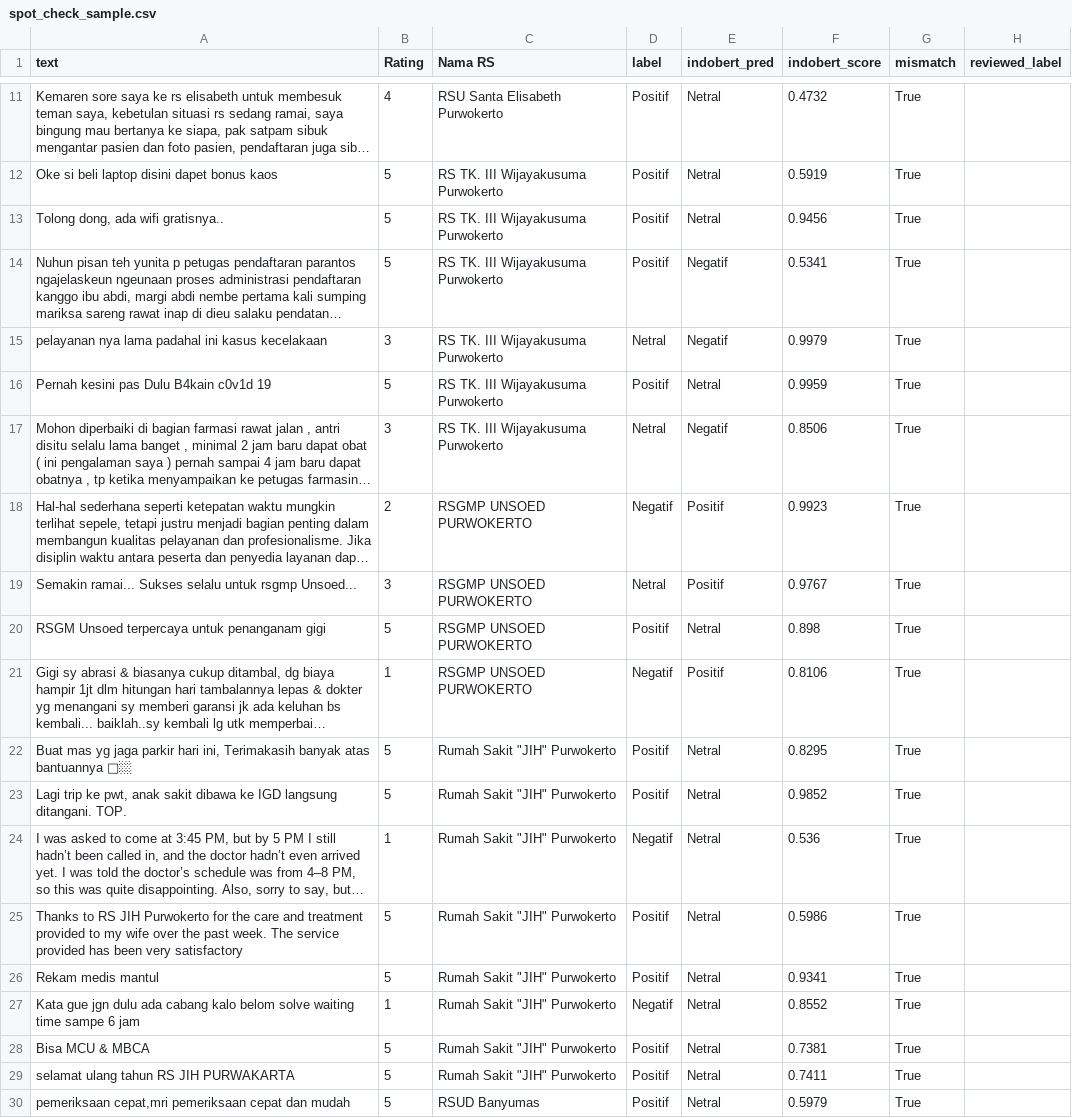
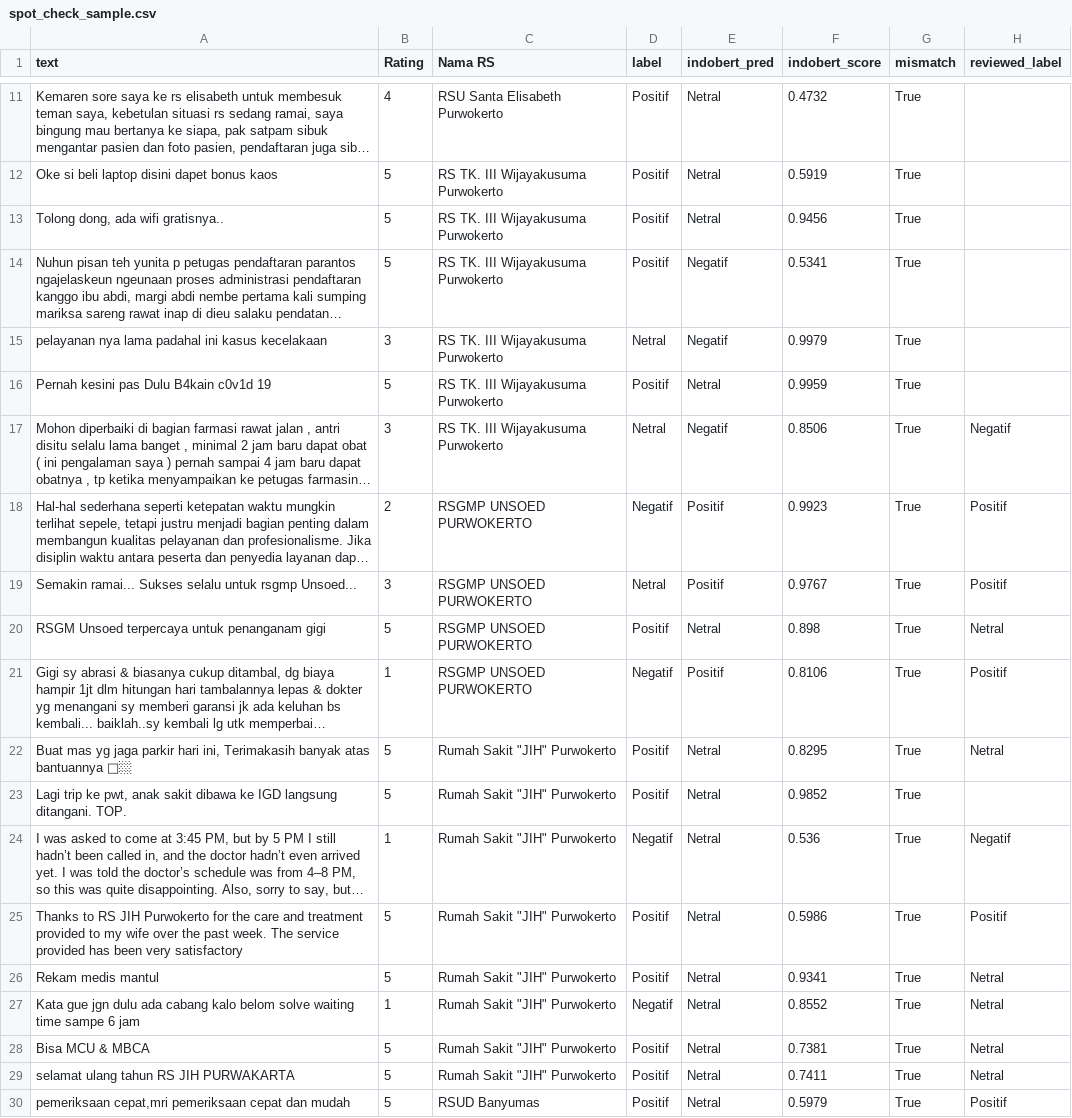
Before and after one commit to nhaazk95/sentimen-api, a CSV file: data/staging/spot_check_sample.csv, drawn as a sheet; only a part is shown, gaps mark what is left out; long unchanged cells end in …; the diff covers the shown part only; the diff names each change by its address in the sheet, - before the commit and + after, or states it on an @@ line.

Commit message:
Update spot_check_sample.csv

```diff
--- a/data/staging/spot_check_sample.csv
+++ b/data/staging/spot_check_sample.csv
-H17 (reviewed_label): (empty)
+H17 (reviewed_label): Negatif
-H18:H19 (reviewed_label): (empty)
+H18:H19 (reviewed_label): Positif
-H20 (reviewed_label): (empty)
+H20 (reviewed_label): Netral
-H21 (reviewed_label): (empty)
+H21 (reviewed_label): Positif
-H22 (reviewed_label): (empty)
+H22 (reviewed_label): Netral
-H24 (reviewed_label): (empty)
+H24 (reviewed_label): Negatif
-H25 (reviewed_label): (empty)
+H25 (reviewed_label): Positif
-H26:H29 (reviewed_label): (empty)
+H26:H29 (reviewed_label): Netral
-H30 (reviewed_label): (empty)
+H30 (reviewed_label): Positif
```
Also changed, not shown: 26 edited cells elsewhere in this file.
